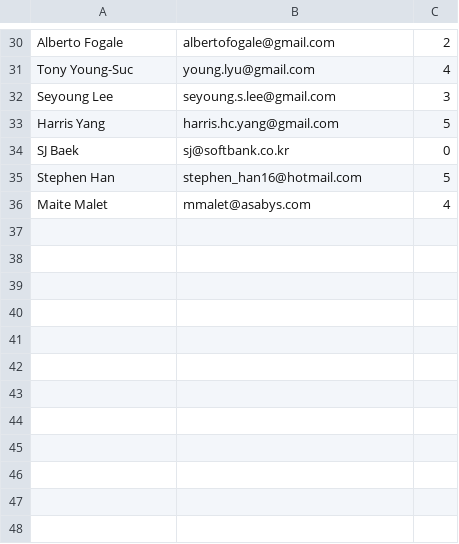
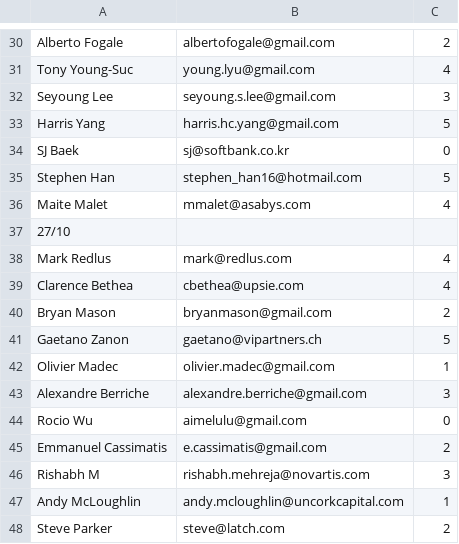
Before and after one commit to EvannR/Teral_2023, a CSV file: workingmailsender/mail_envoye.csv, drawn as a sheet; only a part is shown, gaps mark what is left out; the diff names each change by its address in the sheet, - before the commit and + after, or states it on an @@ line.

```diff
--- a/workingmailsender/mail_envoye.csv
+++ b/workingmailsender/mail_envoye.csv
+row 37: 27/10
+row 38: Mark Redlus | mark@redlus.com | 4
+row 39: Clarence Bethea | cbethea@upsie.com | 4
+row 40: Bryan Mason | bryanmason@gmail.com | 2
+row 41: Gaetano Zanon | gaetano@vipartners.ch | 5
+row 42: Olivier Madec | olivier.madec@gmail.com | 1
+row 43: Alexandre Berriche | alexandre.berriche@gmail.com | 3
+row 44: Rocio Wu | aimelulu@gmail.com | 0
+row 45: Emmanuel Cassimatis | e.cassimatis@gmail.com | 2
+row 46: Rishabh M | rishabh.mehreja@novartis.com | 3
+row 47: Andy McLoughlin | andy.mcloughlin@uncorkcapital.com | 1
+row 48: Steve Parker | steve@latch.com | 2
```
Also changed, not shown: 4 other files.
